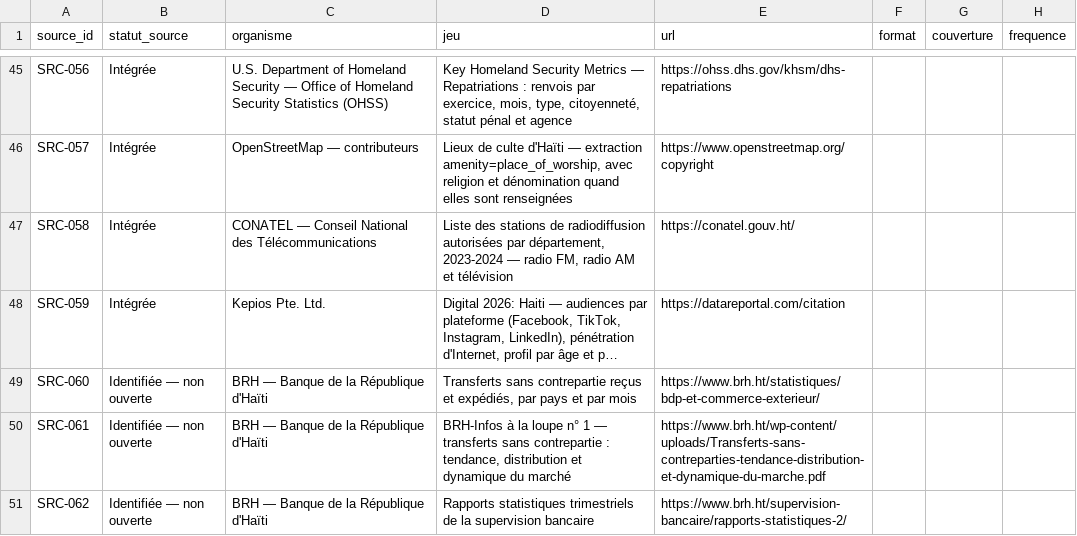
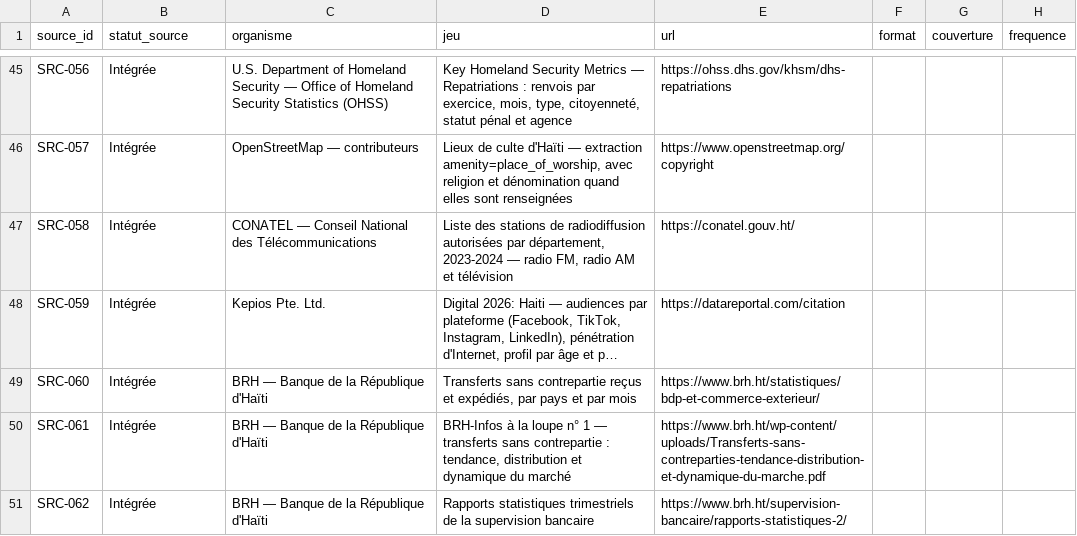
Before and after one commit to jwmyril/atmart-site, a CSV file: data/atmart_registre_sources.csv, drawn as a sheet; only a part is shown, gaps mark what is left out; long unchanged cells end in …; the diff covers the shown part only; the diff names each change by its address in the sheet, - before the commit and + after, or states it on an @@ line.

```diff
--- a/data/atmart_registre_sources.csv
+++ b/data/atmart_registre_sources.csv
-B49:B51 (statut_source): Identifiée — non ouverte
+B49:B51 (statut_source): Intégrée
```
Also changed, not shown: 3 added rows elsewhere in this file, data/atmart_licences_donnees_HT.csv, 9 other files.
